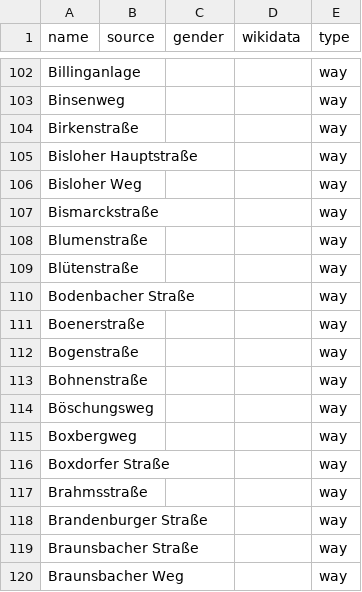
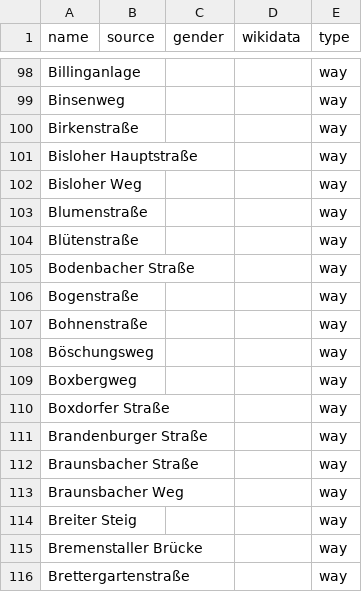
Before and after one commit to heikokue/equalstreetnames-fuerth, a CSV file: data/other.csv, drawn as a sheet; only a part is shown, gaps mark what is left out; the shorter side is filled out with more unchanged rows; the diff covers the shown part only; the diff names each change by its address in the sheet, - before the commit and + after, or states it on an @@ line.

```diff
--- a/data/other.csv
+++ b/data/other.csv
-row 107: Bismarckstraße |  |  |  | way
-row 111: Boenerstraße |  |  |  | way
-row 117: Brahmsstraße |  |  |  | way
```
Also changed, not shown: 13 removed rows elsewhere in this file, data/gender.csv, 2 other files.
